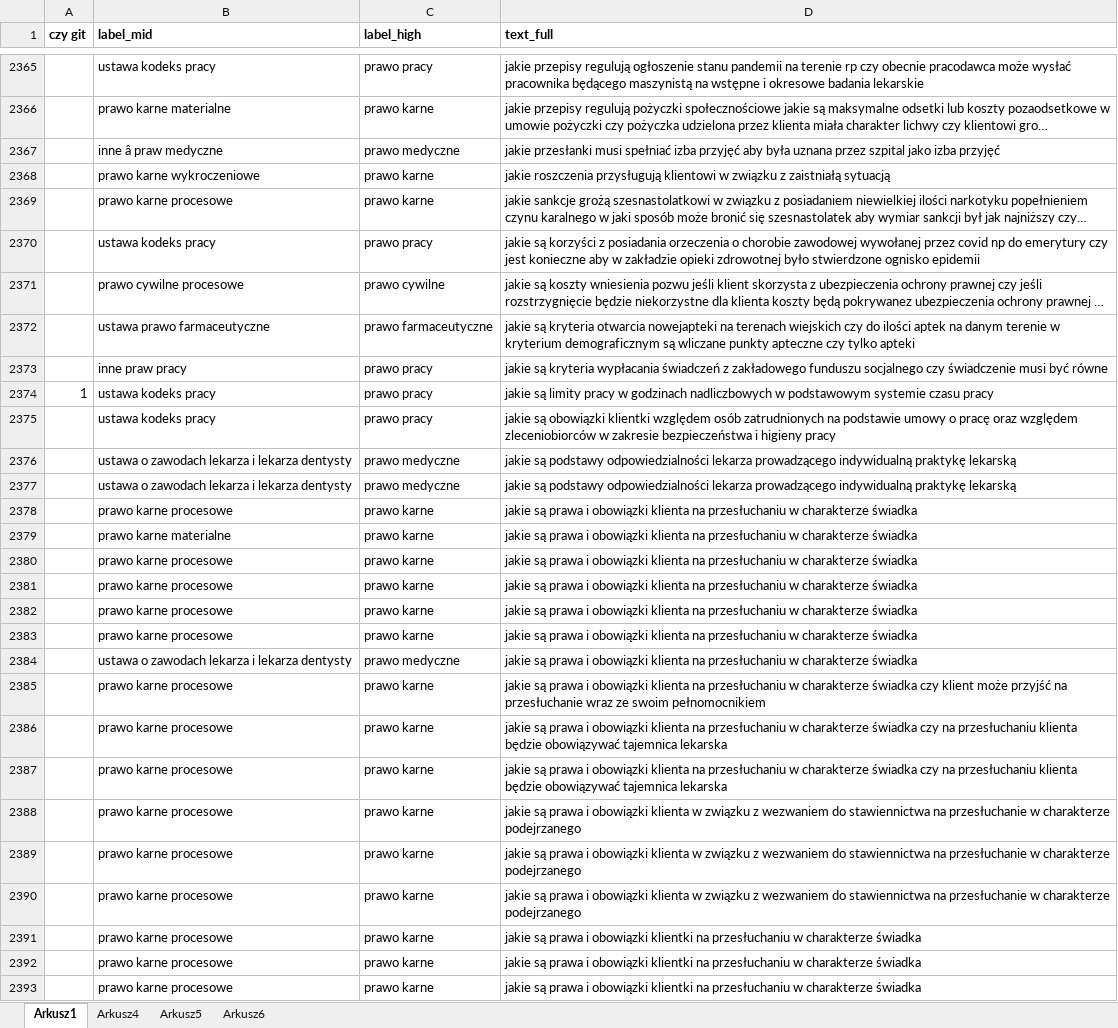
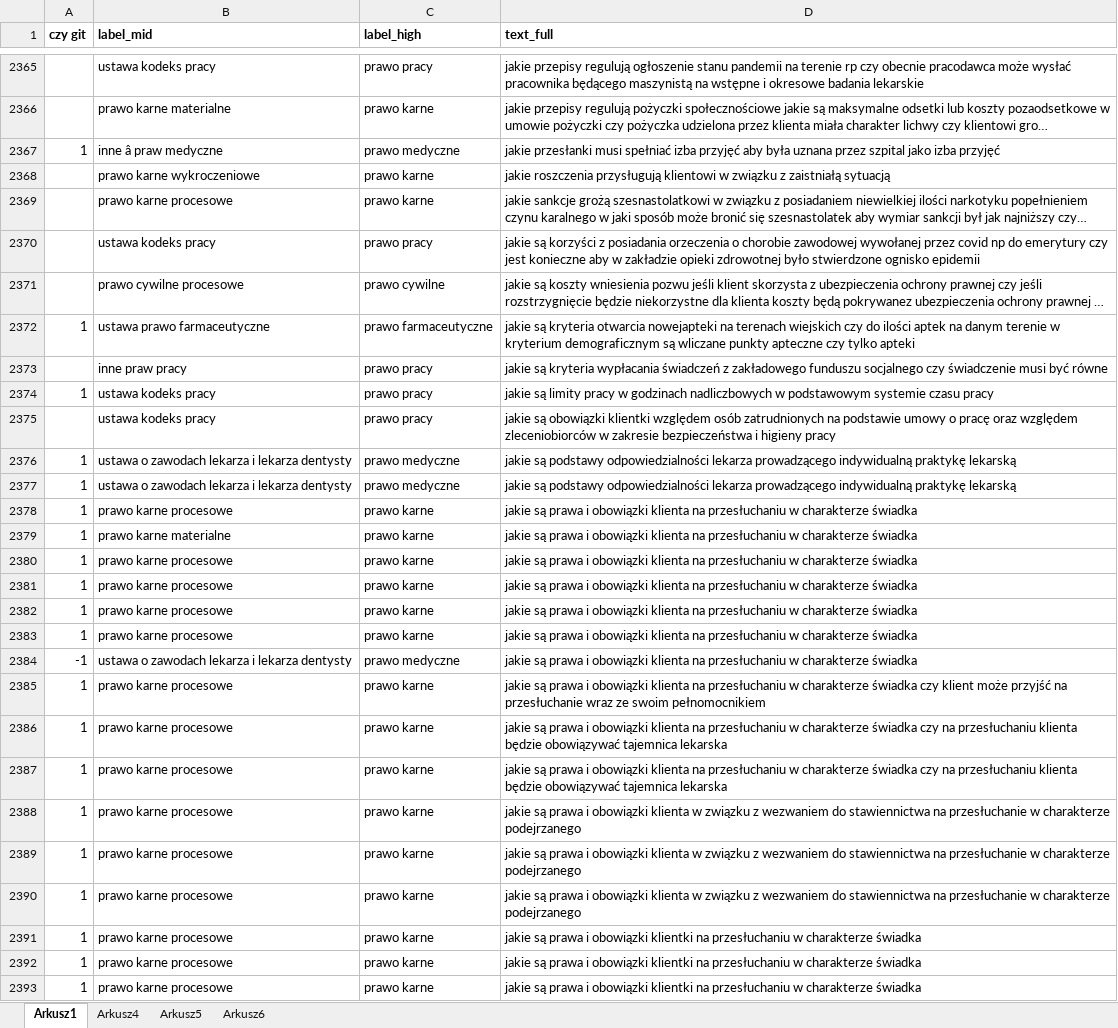
Before and after one commit to SunBear1/document-classification, an Excel workbook: data/zweryfikowane.xlsx, sheet Arkusz1, drawn as a sheet; only a part is shown, gaps mark what is left out; long unchanged cells end in …; values as stored, in another font and other column widths than the file's, no borders; the diff covers the shown part only; the diff names each change by its address in the sheet, - before the commit and + after, or states it on an @@ line.

Commit message:
Farmeceutyczne i medyczne done

```diff
--- a/data/zweryfikowane.xlsx (sheet Arkusz1)
+++ b/data/zweryfikowane.xlsx (sheet Arkusz1)
-A2367 (czy git): (empty)
+A2367 (czy git): 1
-A2372 (czy git): (empty)
+A2372 (czy git): 1
-A2376:A2383 (czy git): (empty)
+A2376:A2383 (czy git): 1
-A2384 (czy git): (empty)
+A2384 (czy git): -1
-A2385:A2393 (czy git): (empty)
+A2385:A2393 (czy git): 1
```
Also changed, not shown: 394 edited cells elsewhere in this sheet.
